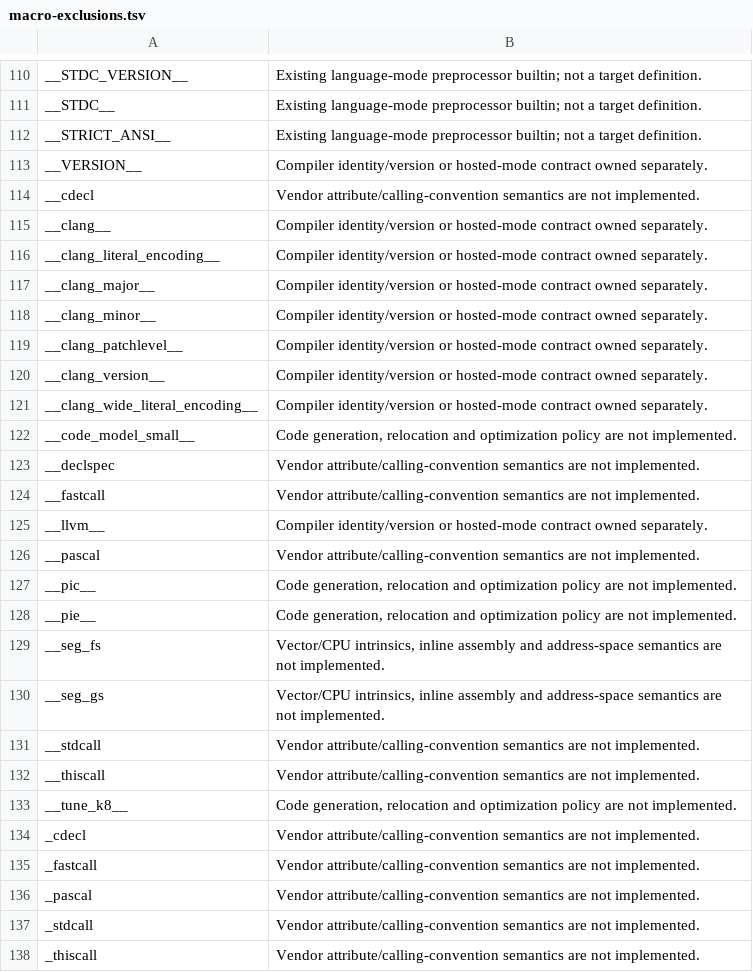
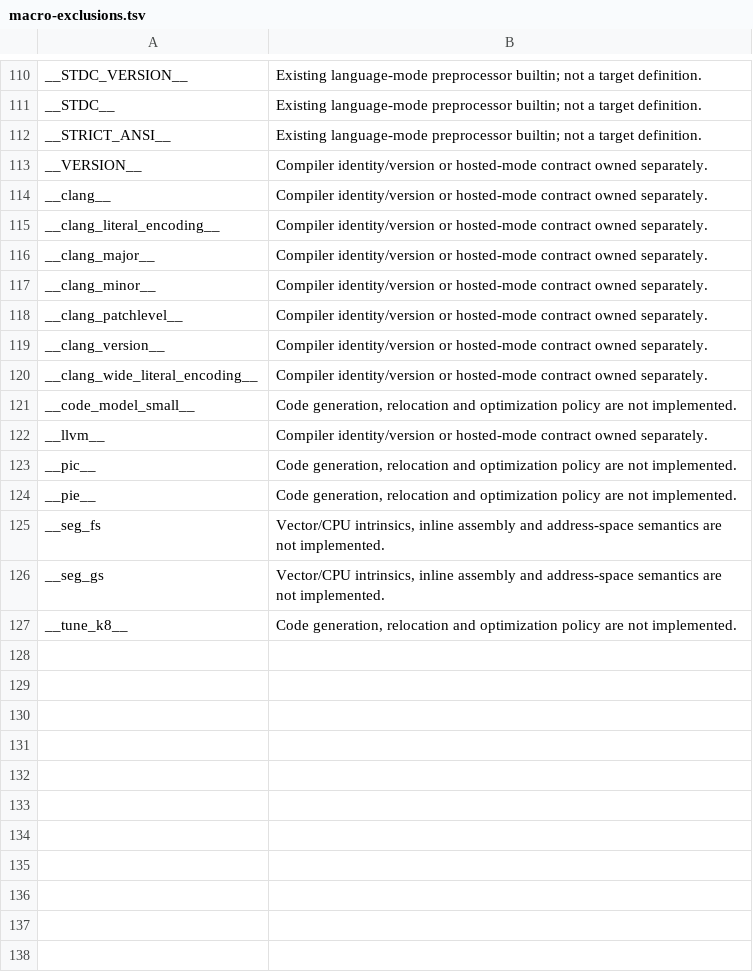
Before and after one commit to BenBwall/bcc-rust, a TSV file: src/target/macro-exclusions.tsv, drawn as a sheet; only a part is shown, gaps mark what is left out; the diff names each change by its address in the sheet, - before the commit and + after, or states it on an @@ line.

Commit message:
feat(target): Restore MinGW calling-convention predefines
For x86_64-w64-windows-gnu, Clang predefines __cdecl, __stdcall,
__fastcall, __thiscall, __pascal and their single-underscore spellings
as GNU attributes, and __declspec(a) as __attribute__((a)). Without
them MinGW-w64 headers see bare identifiers, starting with
`void __cdecl __debugbreak(void);` in _mingw.h. The MinGW predefines
now match Clang exactly; Linux and MSVC targets are unchanged.

```diff
--- a/src/target/macro-exclusions.tsv
+++ b/src/target/macro-exclusions.tsv
-row 114: __cdecl | Vendor attribute/calling-convention semantics are not implemented.
-row 123: __declspec | Vendor attribute/calling-convention semantics are not implemented.
-row 124: __fastcall | Vendor attribute/calling-convention semantics are not implemented.
-row 126: __pascal | Vendor attribute/calling-convention semantics are not implemented.
-row 131: __stdcall | Vendor attribute/calling-convention semantics are not implemented.
-row 132: __thiscall | Vendor attribute/calling-convention semantics are not implemented.
-row 134: _cdecl | Vendor attribute/calling-convention semantics are not implemented.
-row 135: _fastcall | Vendor attribute/calling-convention semantics are not implemented.
-row 136: _pascal | Vendor attribute/calling-convention semantics are not implemented.
-row 137: _stdcall | Vendor attribute/calling-convention semantics are not implemented.
-row 138: _thiscall | Vendor attribute/calling-convention semantics are not implemented.
```
Also changed, not shown: 6 other files.
